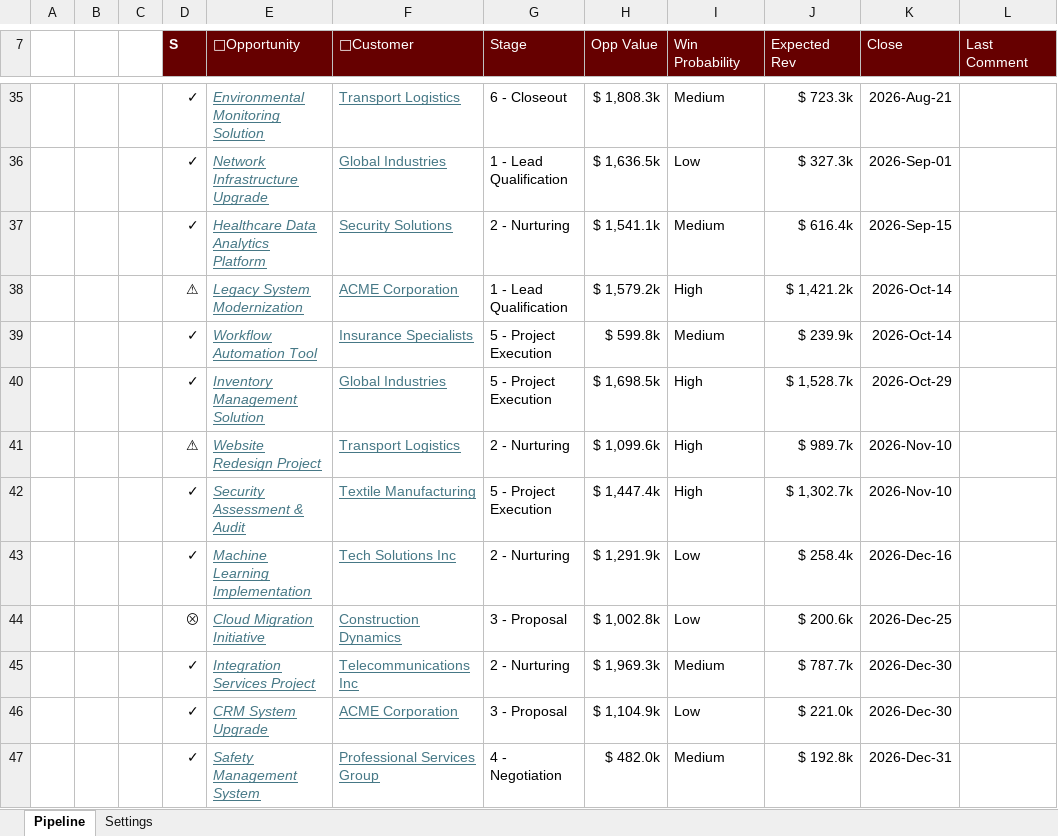
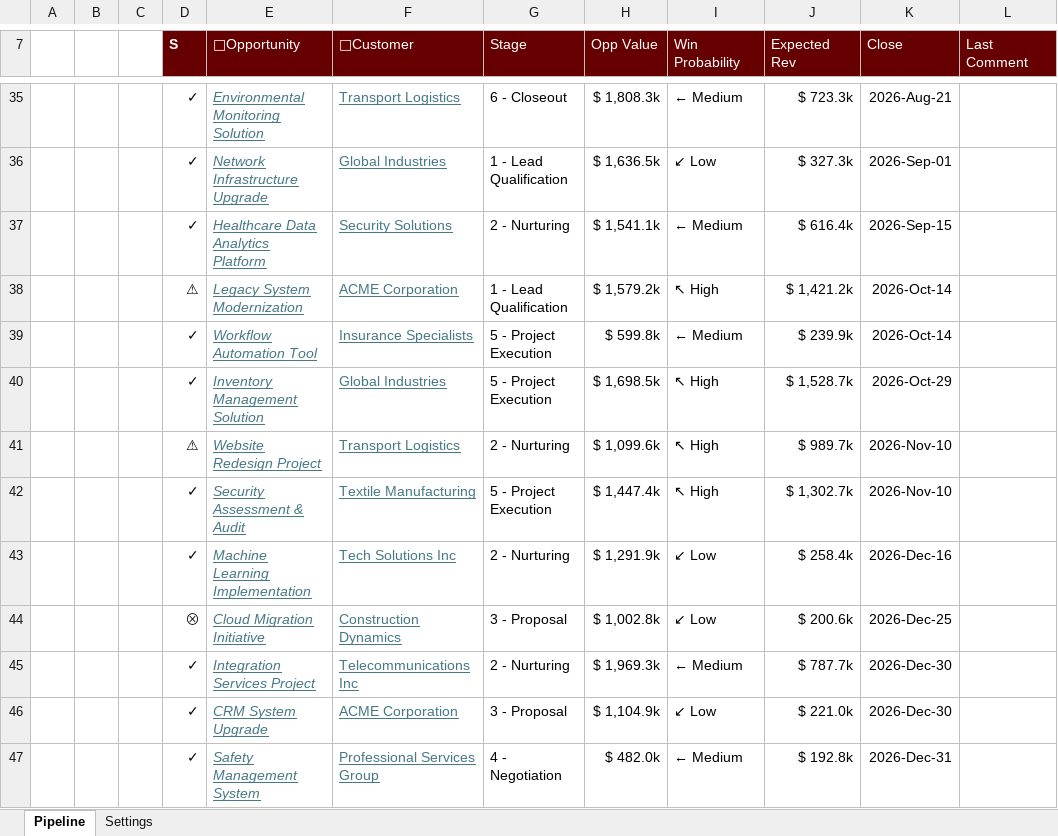
Before and after one commit to pgaljan/funneler, an Excel workbook: frontend/Sales Funnel SharePoint.xlsx, sheet Pipeline, drawn as a sheet; only a part is shown, gaps mark what is left out; values as stored, in another font and other column widths than the file's, no borders; charts and pictures and conditional formats and table styles not drawn; the diff covers the shown part only; the diff names each change by its address in the sheet, - before the commit and + after, or states it on an @@ line.

Commit message:
win probability icons

```diff
--- a/frontend/Sales Funnel SharePoint.xlsx (sheet Pipeline)
+++ b/frontend/Sales Funnel SharePoint.xlsx (sheet Pipeline)
-I35 (Win Probability): Medium
+I35 (Win Probability): ← Medium
-I36 (Win Probability): Low
+I36 (Win Probability): ↙ Low
-I37 (Win Probability): Medium
+I37 (Win Probability): ← Medium
-I38 (Win Probability): High
+I38 (Win Probability): ↖ High
-I39 (Win Probability): Medium
+I39 (Win Probability): ← Medium
-I40:I42 (Win Probability): High
+I40:I42 (Win Probability): ↖ High
-I43:I44 (Win Probability): Low
+I43:I44 (Win Probability): ↙ Low
-I45 (Win Probability): Medium
+I45 (Win Probability): ← Medium
-I46 (Win Probability): Low
+I46 (Win Probability): ↙ Low
-I47 (Win Probability): Medium
+I47 (Win Probability): ← Medium
```
Also changed, not shown: 27 edited cells elsewhere in this sheet, sheet Settings, hidden cells, charts or pictures.
